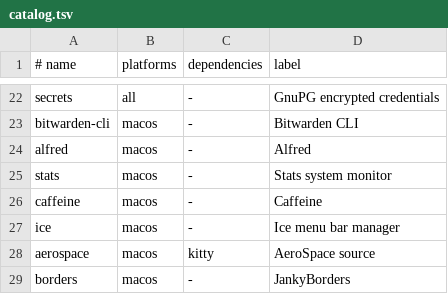
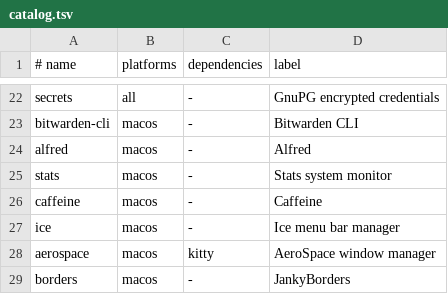
Before and after one commit to Jamie-Cui/dotfiles, a TSV file: scripts/setup/catalog.tsv, drawn as a sheet; only a part is shown, gaps mark what is left out.

Commit message:
refactor(setup): install AeroSpace from official Homebrew cask
Replace the custom source build with the official cask, removing the
fork sync logic and related documentation.

```diff
--- a/scripts/setup/catalog.tsv
+++ b/scripts/setup/catalog.tsv
@@ -27,3 +27,3 @@ caffeine	macos	-	Caffeine
 ice	macos	-	Ice menu bar manager
-aerospace	macos	kitty	AeroSpace source
+aerospace	macos	kitty	AeroSpace window manager
 borders	macos	-	JankyBorders
```
Also changed, not shown: 4 other files.
